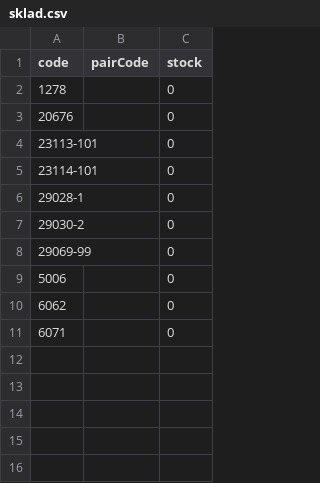
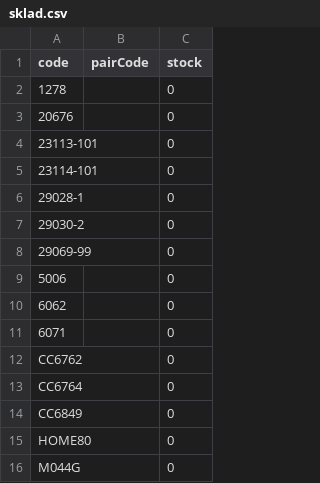
Before and after one commit to Stzboril/kosmetikaeva-sklad, a CSV file: ke_importu/sklad.csv, drawn as a sheet.

```diff
--- a/ke_importu/sklad.csv
+++ b/ke_importu/sklad.csv
@@ -11 +11,6 @@
 "6071";"";"0"
+"CC6762";"";"0"
+"CC6764";"";"0"
+"CC6849";"";"0"
+"HOME80";"";"0"
+"M044G";"";"0"
```
Also changed, not shown: 2 other files.
